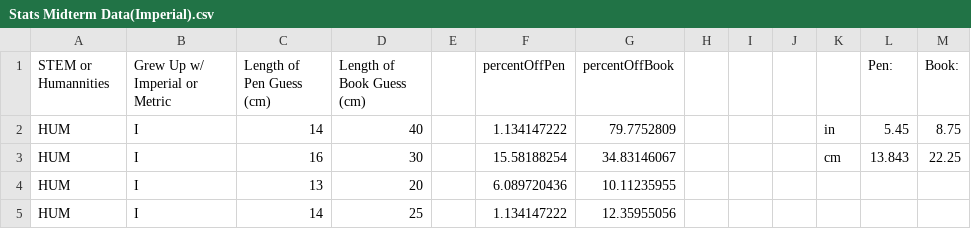
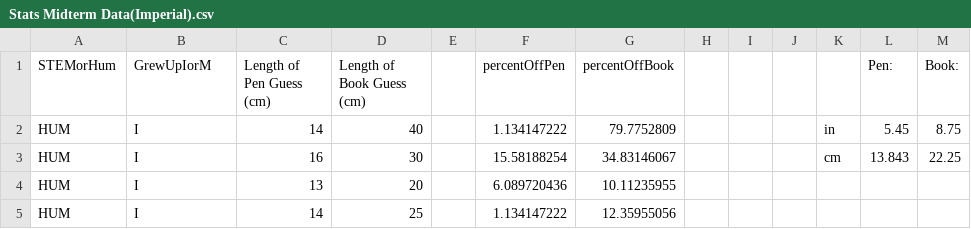
Before and after one commit to linricha/dataMidtermStats, a CSV file: Stats Midterm Data(Imperial).csv, drawn as a sheet; only a part is shown.

Commit message:
Update Stats Midterm Data(Imperial).csv

```diff
--- a/Stats Midterm Data(Imperial).csv
+++ b/Stats Midterm Data(Imperial).csv
@@ -1,2 +1,2 @@
-STEM or Humannities ,Grew Up w/ Imperial or Metric,Length of Pen Guess (cm),Length of Book Guess (cm),,percentOffPen,percentOffBook,,,,,Pen: ,Book:
+STEMorHum,GrewUpIorM,Length of Pen Guess (cm),Length of Book Guess (cm),,percentOffPen,percentOffBook,,,,,Pen: ,Book:
 HUM,I,14,40,,1.134147222,79.7752809,,,,in,5.45,8.75
```
